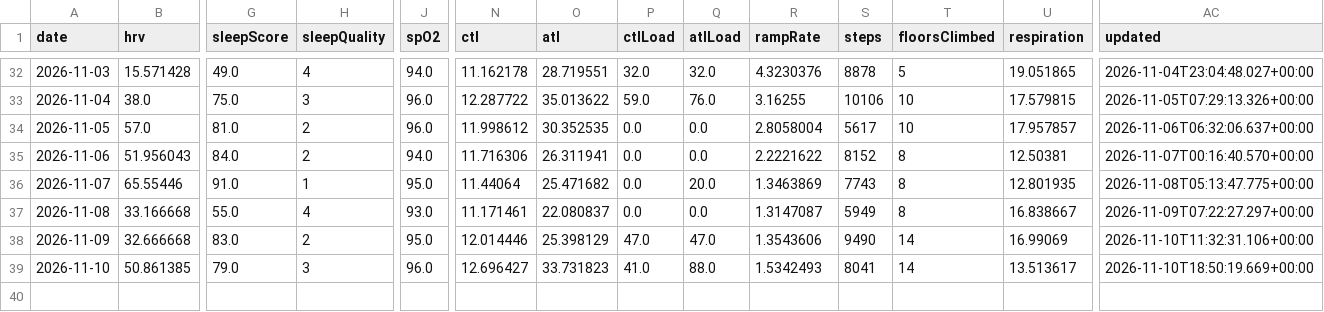
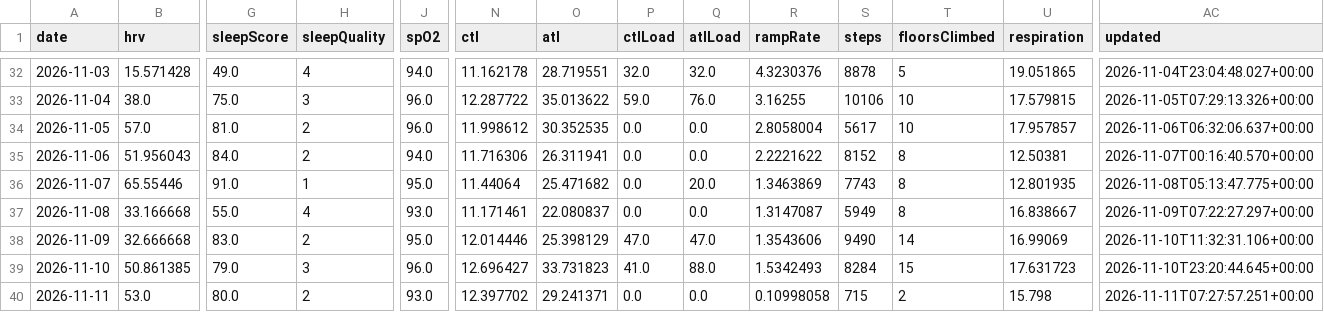
Before and after one commit to CarpetoX/garmin-recovery, a CSV file: recovery.csv, drawn as a sheet; only a part is shown, gaps mark what is left out; rows hold the shown columns only; the diff names each change by its address in the sheet, - before the commit and + after, or states it on an @@ line.

```diff
--- a/recovery.csv
+++ b/recovery.csv
-S39 (steps): 8041
+S39 (steps): 8284
-T39 (floorsClimbed): 14
+T39 (floorsClimbed): 15
-U39 (respiration): 13.513617
+U39 (respiration): 17.631723
-AC39 (updated): 2026-11-10T18:50:19.669+00:00
+AC39 (updated): 2026-11-10T23:20:44.645+00:00
+row 40: 2026-11-11 | 53.0 | 80.0 | 2 | 93.0 | 12.397702 | 29.241371 | 0.0 | 0.0 | 0.10998058 | 715 | 2 | 15.798 | 2026-11-11T07:27:57.251+00:00
```
Also changed, not shown: 4 other files.
